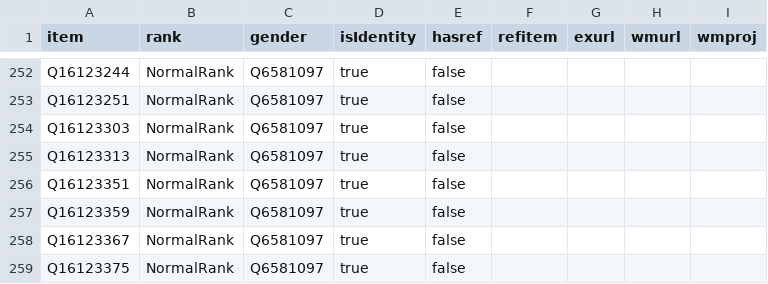
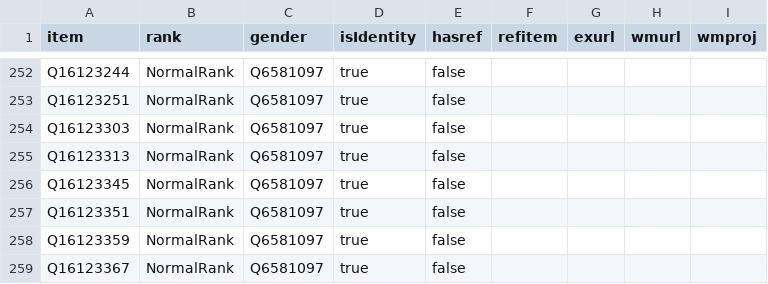
Before and after one commit to every-politician-scrapers/yemen, a CSV file: badges/rawdata/gender.csv, drawn as a sheet; only a part is shown, gaps mark what is left out; the shorter side is filled out with more unchanged rows; the diff names each change by its address in the sheet, - before the commit and + after, or states it on an @@ line.

```diff
--- a/badges/rawdata/gender.csv
+++ b/badges/rawdata/gender.csv
+row 256: Q16123345 | NormalRank | Q6581097 | true | false
```
Also changed, not shown: badges/rawdata/pob.csv.
